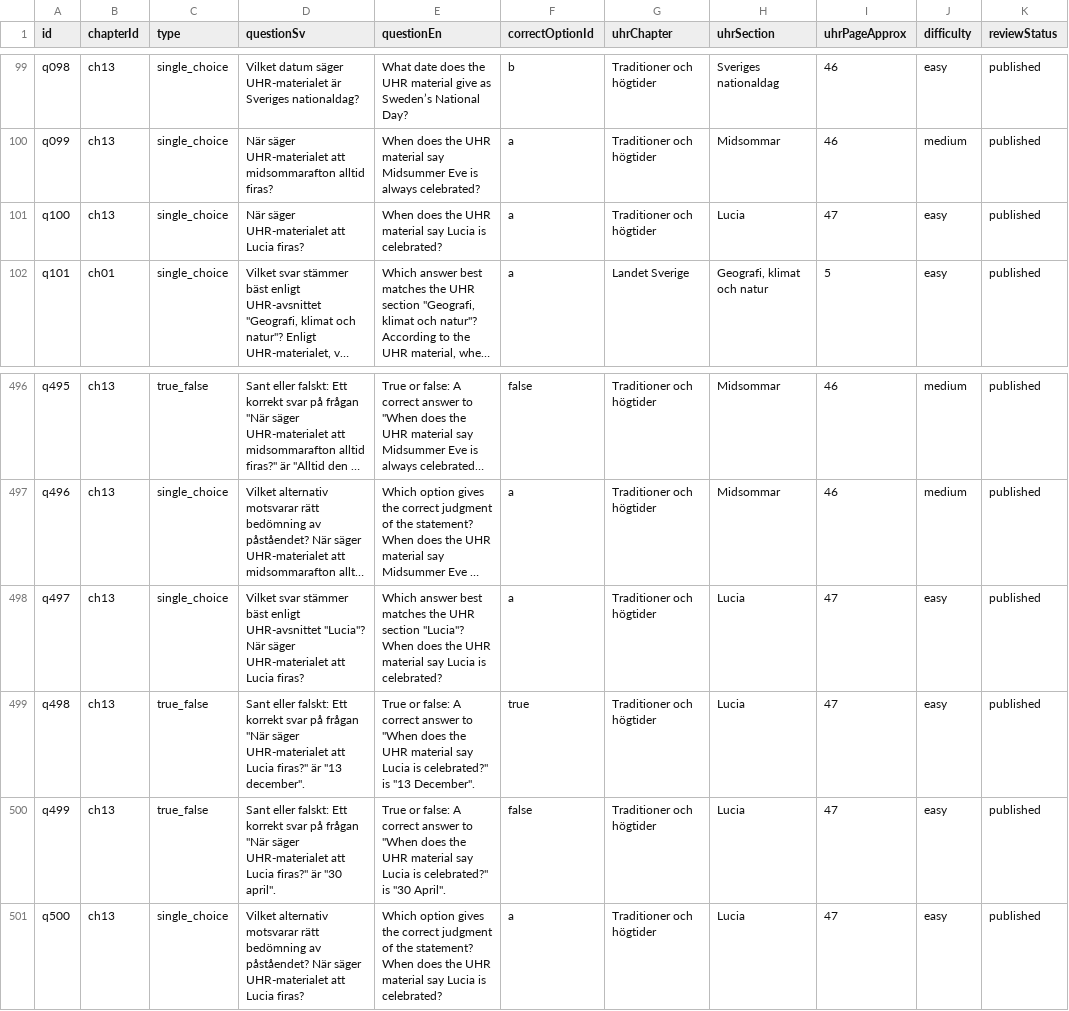
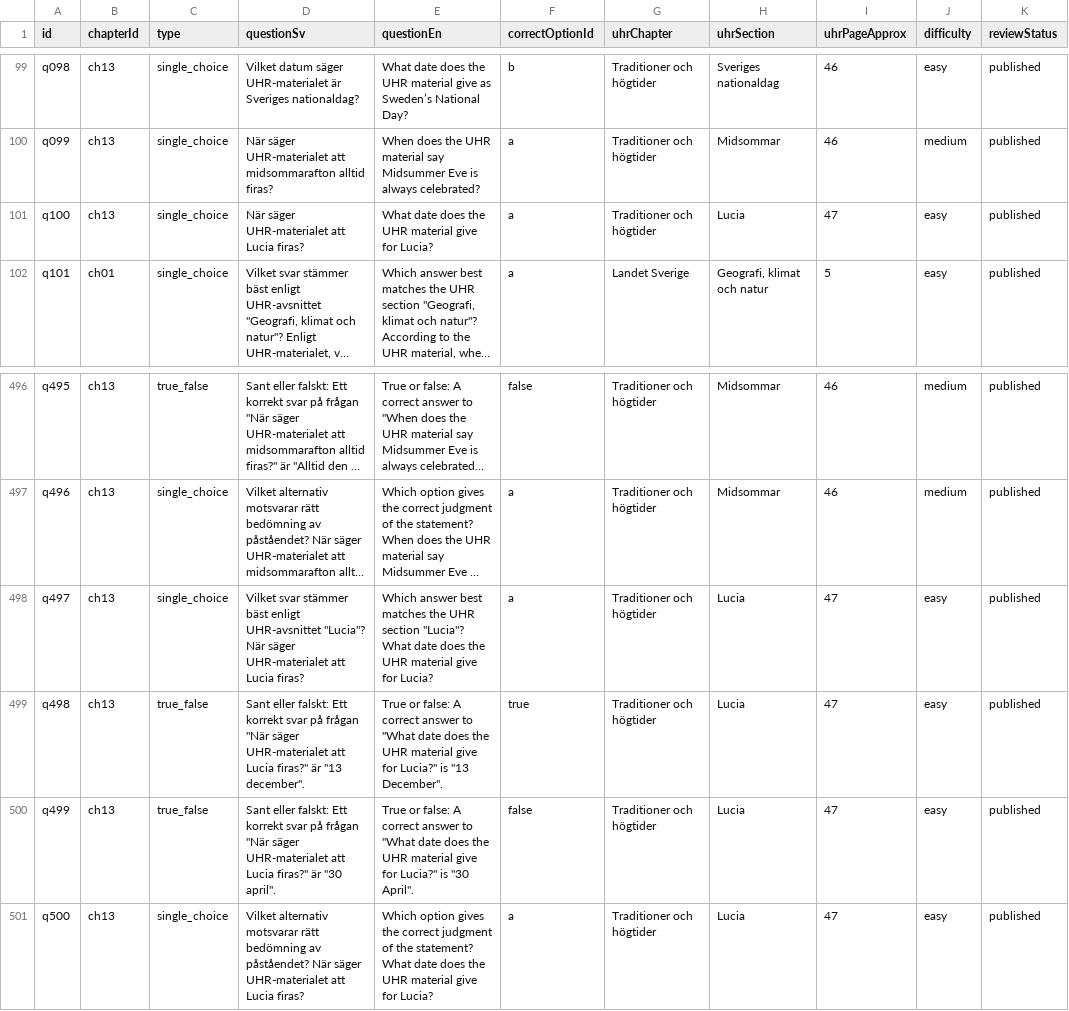
Before and after one commit to SzeChunYiu/Swedish_Civic_Test, a CSV file: content/question-bank.csv, drawn as a sheet; only a part is shown, gaps mark what is left out; long unchanged cells end in …; the diff names each change by its address in the sheet, - before the commit and + after, or states it on an @@ line.

Commit message:
content: polish q100 lucia wording

```diff
--- a/content/question-bank.csv
+++ b/content/question-bank.csv
-E101 (questionEn): When does the UHR material say Lucia is celebrated?
+E101 (questionEn): What date does the UHR material give for Lucia?
-E498 (questionEn): …section "Lucia"? When does the UHR material say Lucia is celebrated?
+E498 (questionEn): …section "Lucia"? What date does the UHR material give for Lucia?
-E499 (questionEn): …answer to "When does the UHR material say Lucia is celebrated?" is "13…
+E499 (questionEn): …answer to "What date does the UHR material give for Lucia?" is "13…
-E500 (questionEn): …answer to "When does the UHR material say Lucia is celebrated?" is "30…
+E500 (questionEn): …answer to "What date does the UHR material give for Lucia?" is "30…
-E501 (questionEn): …the statement? When does the UHR material say Lucia is celebrated?
+E501 (questionEn): …the statement? What date does the UHR material give for Lucia?
```
Also changed, not shown: 1 other file.
